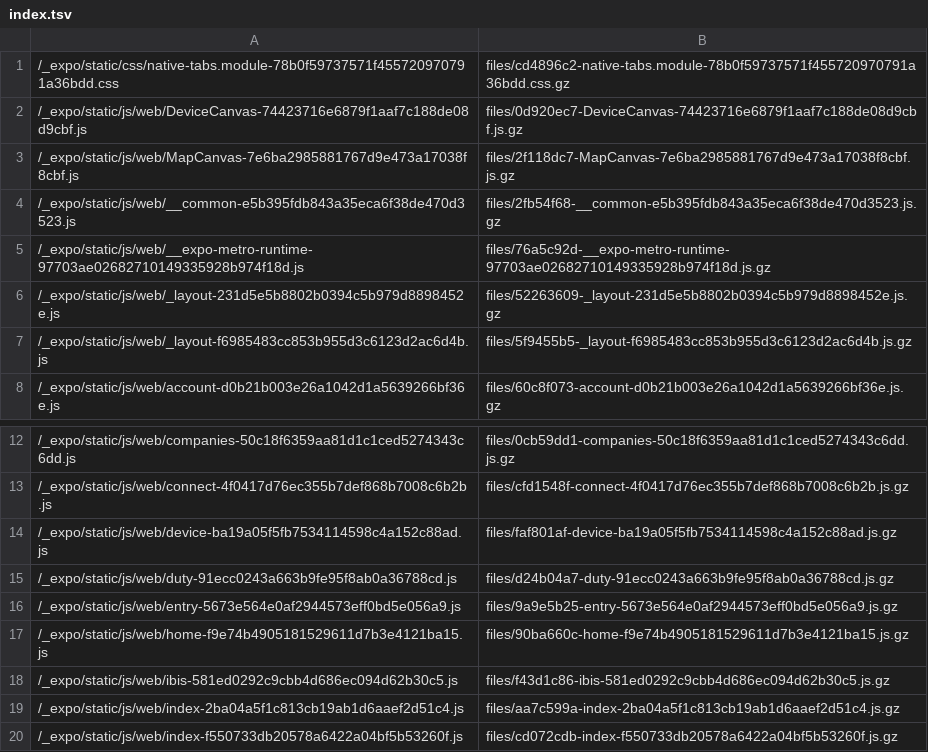
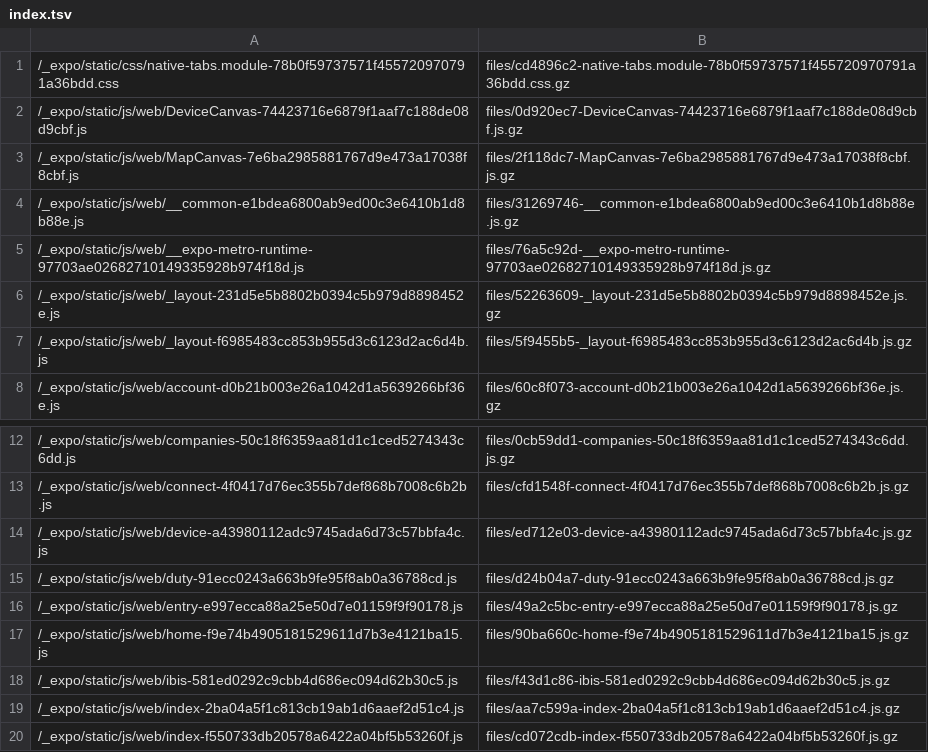
Before and after one commit to Omsi-Hub/Omsi-Hub, a TSV file: assets/companion-web/index.tsv, drawn as a sheet; only a part is shown, gaps mark what is left out.

```diff
--- a/assets/companion-web/index.tsv
+++ b/assets/companion-web/index.tsv
@@ -3,3 +3,3 @@
 /_expo/static/js/web/MapCanvas-7e6ba2985881767d9e473a17038f8cbf.js	files/2f118dc7-MapCanvas-7e6ba2985881767d9e473a17038f8cbf.js.gz
-/_expo/static/js/web/__common-e5b395fdb843a35eca6f38de470d3523.js	files/2fb54f68-__common-e5b395fdb843a35eca6f38de470d3523.js.gz
+/_expo/static/js/web/__common-e1bdea6800ab9ed00c3e6410b1d8b88e.js	files/31269746-__common-e1bdea6800ab9ed00c3e6410b1d8b88e.js.gz
 /_expo/static/js/web/__expo-metro-runtime-97703ae02682710149335928b974f18d.js	files/76a5c92d-__expo-metro-runtime-97703ae02682710149335928b974f18d.js.gz
@@ -13,5 +13,5 @@
 /_expo/static/js/web/connect-4f0417d76ec355b7def868b7008c6b2b.js	files/cfd1548f-connect-4f0417d76ec355b7def868b7008c6b2b.js.gz
-/_expo/static/js/web/device-ba19a05f5fb7534114598c4a152c88ad.js	files/faf801af-device-ba19a05f5fb7534114598c4a152c88ad.js.gz
+/_expo/static/js/web/device-a43980112adc9745ada6d73c57bbfa4c.js	files/ed712e03-device-a43980112adc9745ada6d73c57bbfa4c.js.gz
 /_expo/static/js/web/duty-91ecc0243a663b9fe95f8ab0a36788cd.js	files/d24b04a7-duty-91ecc0243a663b9fe95f8ab0a36788cd.js.gz
-/_expo/static/js/web/entry-5673e564e0af2944573eff0bd5e056a9.js	files/9a9e5b25-entry-5673e564e0af2944573eff0bd5e056a9.js.gz
+/_expo/static/js/web/entry-e997ecca88a25e50d7e01159f9f90178.js	files/49a2c5bc-entry-e997ecca88a25e50d7e01159f9f90178.js.gz
 /_expo/static/js/web/home-f9e74b4905181529611d7b3e4121ba15.js	files/90ba660c-home-f9e74b4905181529611d7b3e4121ba15.js.gz
```
Also changed, not shown: 8 other files.
